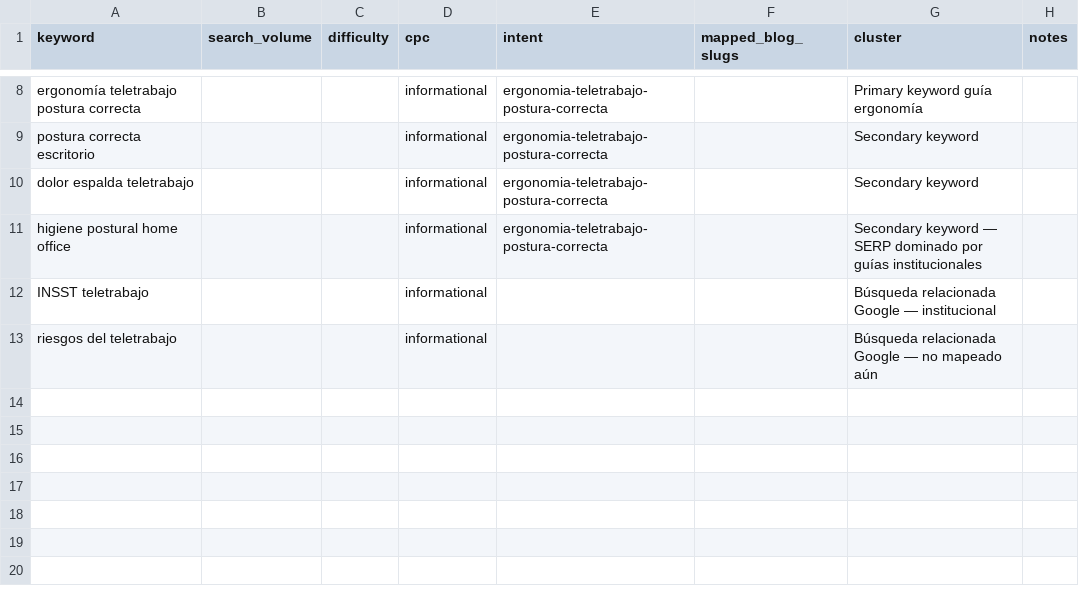
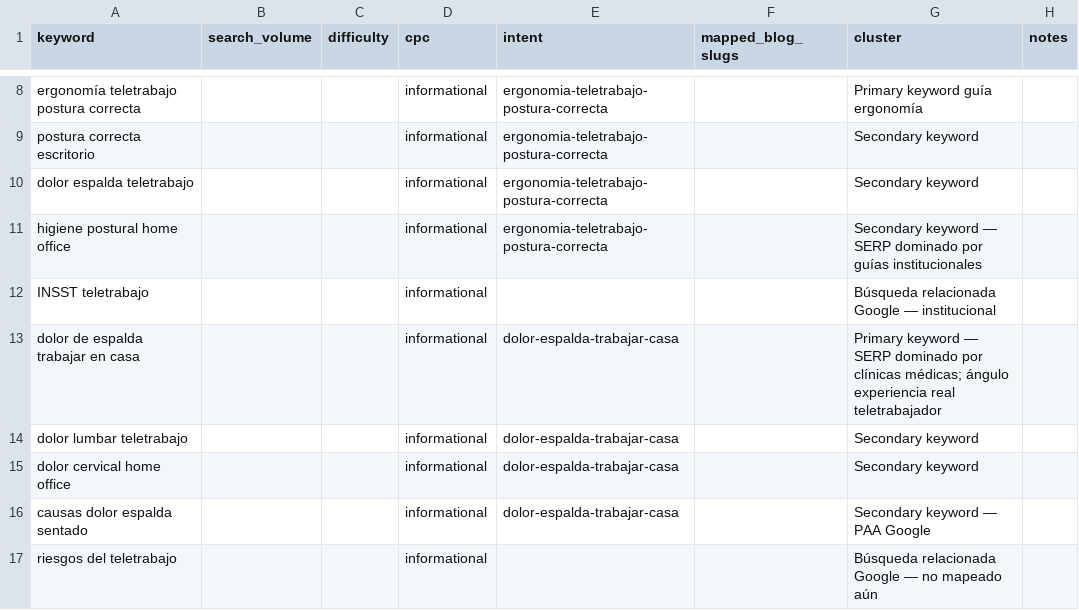
Before and after one commit to Darumo92/tuespaciodetrabajo, a CSV file: .seo-engine/data/seo-keywords.csv, drawn as a sheet; only a part is shown, gaps mark what is left out.

```diff
--- a/.seo-engine/data/seo-keywords.csv
+++ b/.seo-engine/data/seo-keywords.csv
@@ -12,2 +12,6 @@ higiene postural home office,,,informational,ergonomia-teletrabajo-postura-corre
 INSST teletrabajo,,,informational,,,Búsqueda relacionada Google — institucional
+dolor de espalda trabajar en casa,,,informational,dolor-espalda-trabajar-casa,,Primary keyword — SERP dominado por clínicas médicas; ángulo experiencia real teletrabajador
+dolor lumbar teletrabajo,,,informational,dolor-espalda-trabajar-casa,,Secondary keyword
+dolor cervical home office,,,informational,dolor-espalda-trabajar-casa,,Secondary keyword
+causas dolor espalda sentado,,,informational,dolor-espalda-trabajar-casa,,Secondary keyword — PAA Google
 riesgos del teletrabajo,,,informational,,,Búsqueda relacionada Google — no mapeado aún
```
Also changed, not shown: 9 other files.
